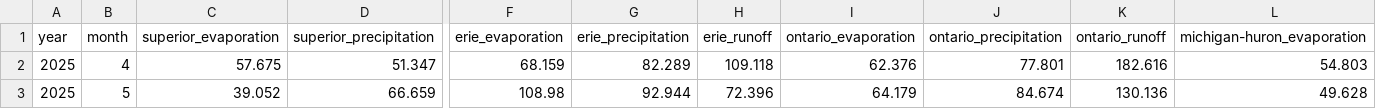
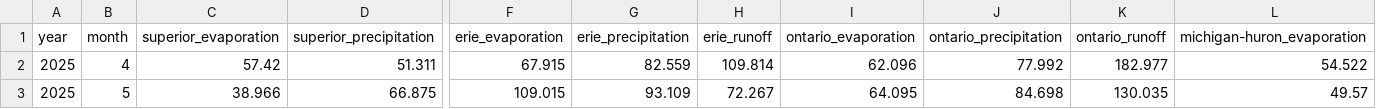
Before and after one commit to great-lakes-ai-lab/cnbs-predictor, a CSV file: data/forecast/CNBS_forecast_mm.csv, drawn as a sheet; only a part is shown, gaps mark what is left out; the diff covers the shown part only; the diff names each change by its address in the sheet, - before the commit and + after, or states it on an @@ line.

```diff
--- a/data/forecast/CNBS_forecast_mm.csv
+++ b/data/forecast/CNBS_forecast_mm.csv
-C2 (superior_evaporation): 57.675
+C2 (superior_evaporation): 57.42
-D2 (superior_precipitation): 51.347
+D2 (superior_precipitation): 51.311
-F2 (erie_evaporation): 68.159
+F2 (erie_evaporation): 67.915
-G2 (erie_precipitation): 82.289
+G2 (erie_precipitation): 82.559
-H2 (erie_runoff): 109.118
+H2 (erie_runoff): 109.814
-I2 (ontario_evaporation): 62.376
+I2 (ontario_evaporation): 62.096
-J2 (ontario_precipitation): 77.801
+J2 (ontario_precipitation): 77.992
-K2 (ontario_runoff): 182.616
+K2 (ontario_runoff): 182.977
-L2 (michigan-huron_evaporation): 54.803
+L2 (michigan-huron_evaporation): 54.522
-C3 (superior_evaporation): 39.052
+C3 (superior_evaporation): 38.966
-D3 (superior_precipitation): 66.659
+D3 (superior_precipitation): 66.875
-F3 (erie_evaporation): 108.98
+F3 (erie_evaporation): 109.015
-G3 (erie_precipitation): 92.944
+G3 (erie_precipitation): 93.109
-H3 (erie_runoff): 72.396
+H3 (erie_runoff): 72.267
-I3 (ontario_evaporation): 64.179
+I3 (ontario_evaporation): 64.095
-J3 (ontario_precipitation): 84.674
+J3 (ontario_precipitation): 84.698
-K3 (ontario_runoff): 130.136
+K3 (ontario_runoff): 130.035
-L3 (michigan-huron_evaporation): 49.628
+L3 (michigan-huron_evaporation): 49.57
```
Also changed, not shown: 121 edited cells elsewhere in this file, data/forecast/CNBS_forecast_cms.csv, 16 other files.
